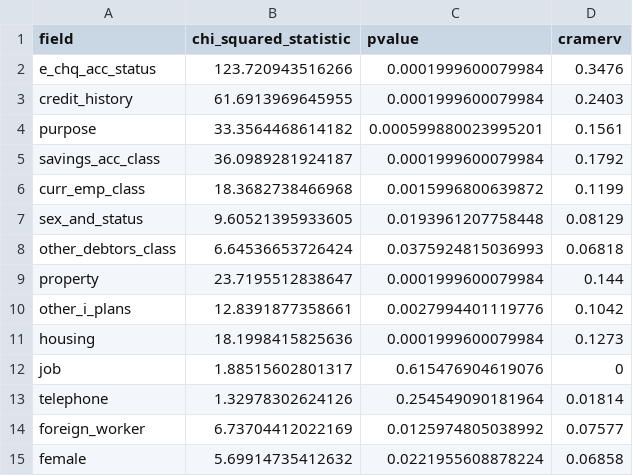
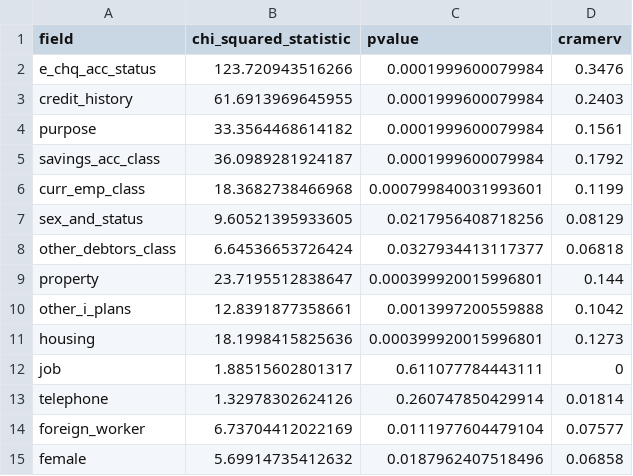
Before and after one commit to briefings/credit, a CSV file: warehouse/dependencies/categorical.csv, drawn as a sheet.

Commit message:
Update warehouse/dependencies/categorical.csv

```diff
--- a/warehouse/dependencies/categorical.csv
+++ b/warehouse/dependencies/categorical.csv
@@ -3,13 +3,13 @@ e_chq_acc_status,123.720943516266,0.0001999600079984,0.3476
 credit_history,61.6913969645955,0.0001999600079984,0.2403
-purpose,33.3564468614182,0.000599880023995201,0.1561
+purpose,33.3564468614182,0.0001999600079984,0.1561
 savings_acc_class,36.0989281924187,0.0001999600079984,0.1792
-curr_emp_class,18.3682738466968,0.0015996800639872,0.1199
-sex_and_status,9.60521395933605,0.0193961207758448,0.08129
-other_debtors_class,6.64536653726424,0.0375924815036993,0.06818
-property,23.7195512838647,0.0001999600079984,0.144
-other_i_plans,12.8391877358661,0.0027994401119776,0.1042
-housing,18.1998415825636,0.0001999600079984,0.1273
-job,1.88515602801317,0.615476904619076,0
-telephone,1.32978302624126,0.254549090181964,0.01814
-foreign_worker,6.73704412022169,0.0125974805038992,0.07577
-female,5.69914735412632,0.0221955608878224,0.06858
+curr_emp_class,18.3682738466968,0.000799840031993601,0.1199
+sex_and_status,9.60521395933605,0.0217956408718256,0.08129
+other_debtors_class,6.64536653726424,0.0327934413117377,0.06818
+property,23.7195512838647,0.000399920015996801,0.144
+other_i_plans,12.8391877358661,0.0013997200559888,0.1042
+housing,18.1998415825636,0.000399920015996801,0.1273
+job,1.88515602801317,0.611077784443111,0
+telephone,1.32978302624126,0.260747850429914,0.01814
+foreign_worker,6.73704412022169,0.0111977604479104,0.07577
+female,5.69914735412632,0.0187962407518496,0.06858
```
